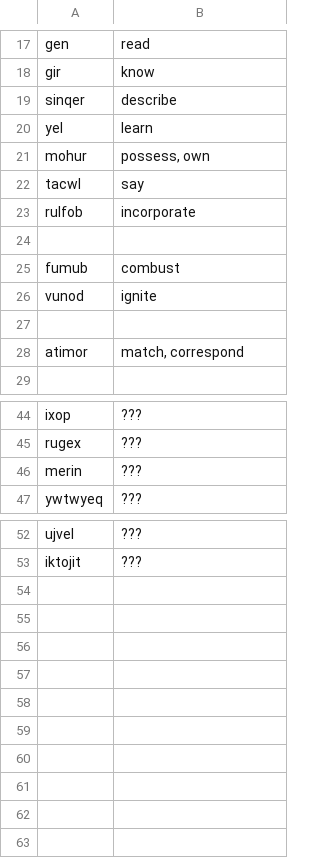
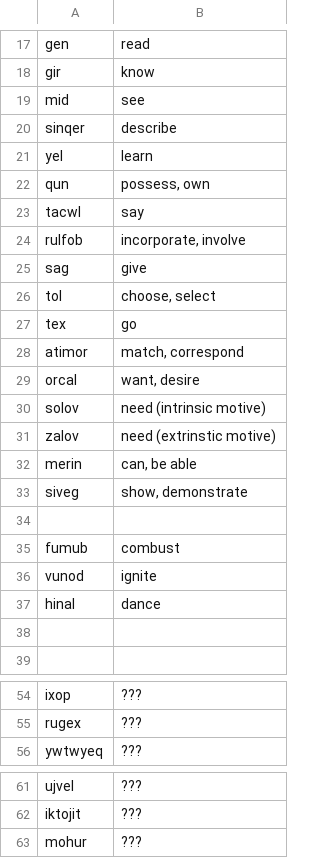
Before and after one commit to rngesus-wept/puflantu, a TSV file: root_verbs.tsv, drawn as a sheet; only a part is shown, gaps mark what is left out; the diff covers the shown part only.

Commit message:
More verbs

```diff
--- a/root_verbs.tsv
+++ b/root_verbs.tsv
@@ -18,7 +18,17 @@ gen	read
 gir	know
+mid	see
 sinqer	describe
 yel	learn
-mohur	possess, own
+qun	possess, own
 tacwl	say
-rulfob	incorporate
+rulfob	incorporate, involve
+sag	give
+tol	choose, select
+tex	go
+atimor	match, correspond
+orcal	want, desire
+solov	need (intrinsic motive)
+zalov	need (extrinstic motive)
+merin	can, be able
+siveg	show, demonstrate
 
@@ -26,4 +36,4 @@ fumub	combust
 vunod	ignite
+hinal	dance
 
-atimor	match, correspond
 
@@ -45,3 +55,2 @@ ixop	???
 rugex	???
-merin	???
 ywtwyeq	???
@@ -53 +62,2 @@ ujvel	???
 iktojit	???
+mohur	???
```
Also changed, not shown: 1 edited cell elsewhere in this file.
